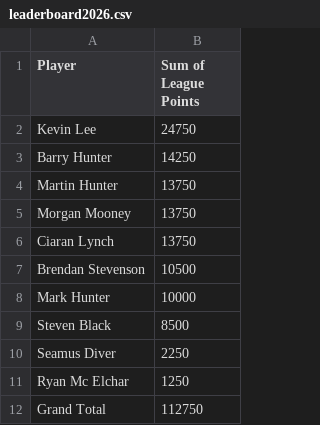
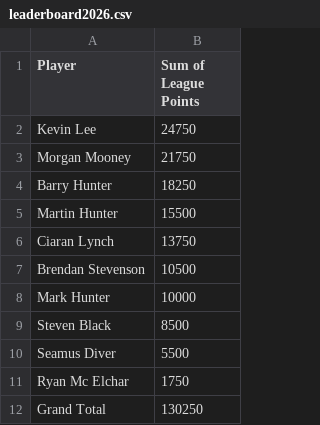
Before and after one commit to CLynch1-hub/the-2002-cardroom, a CSV file: data/leaderboard2026.csv, drawn as a sheet.

```diff
--- a/data/leaderboard2026.csv
+++ b/data/leaderboard2026.csv
@@ -2,5 +2,5 @@ Player,Sum of League Points
 Kevin Lee,24750
-Barry Hunter,14250
-Martin Hunter,13750
-Morgan Mooney,13750
+Morgan Mooney,21750
+Barry Hunter,18250
+Martin Hunter,15500
 Ciaran Lynch,13750
@@ -9,4 +9,4 @@ Mark Hunter,10000
 Steven Black,8500
-Seamus Diver,2250
-Ryan Mc Elchar,1250
-Grand Total,112750
+Seamus Diver,5500
+Ryan Mc Elchar,1750
+Grand Total,130250
```
Also changed, not shown: data/hosts.csv, data/results-2026.csv.
